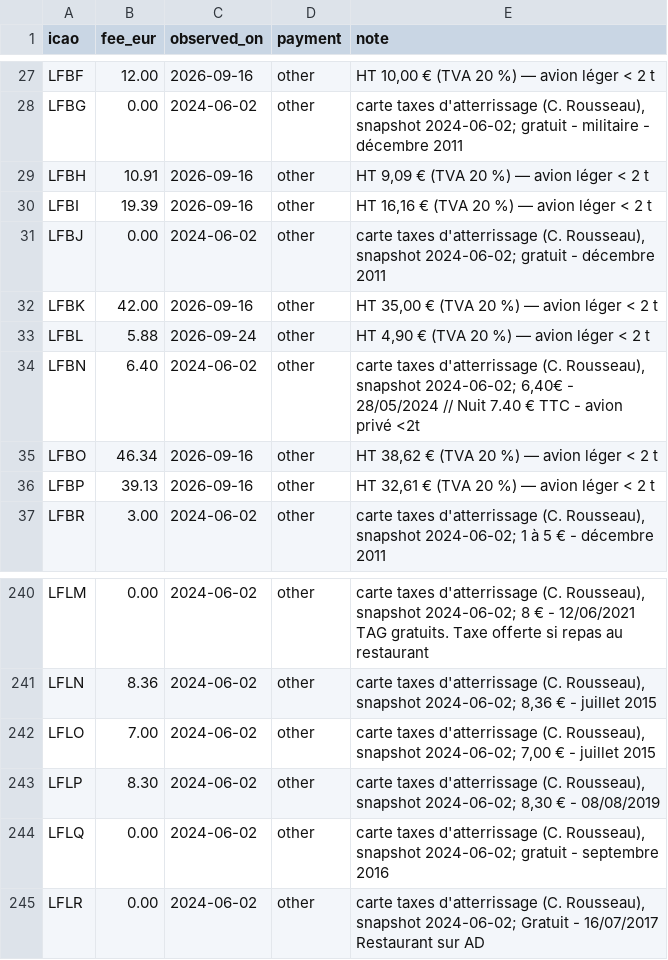
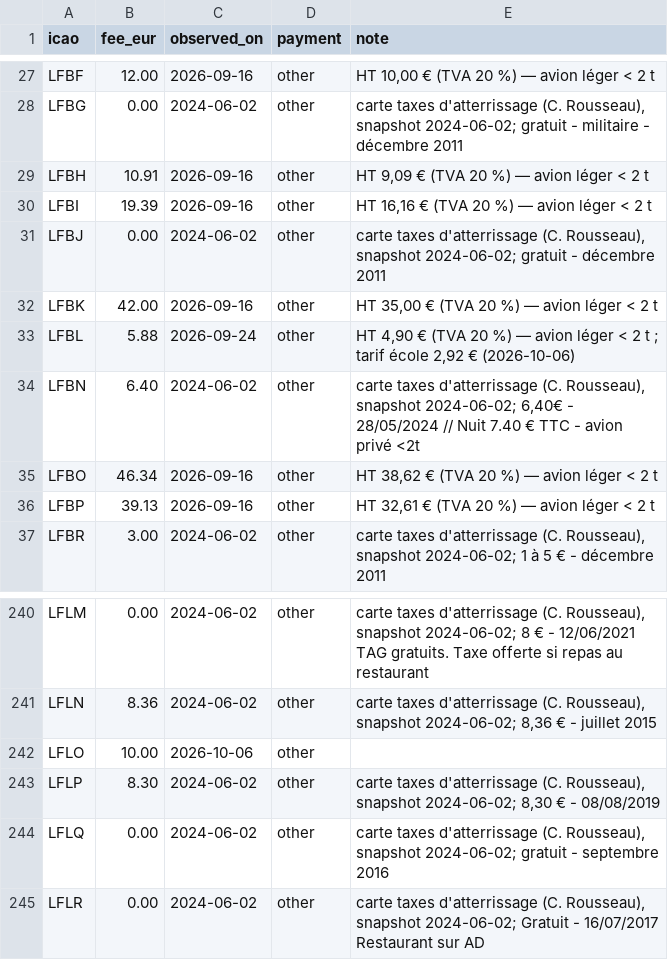
Before and after one commit to Natim/france-ga-pilot-maps, a CSV file: docs/landing_fees.csv, drawn as a sheet; only a part is shown, gaps mark what is left out.

Commit message:
data(landing): set LFLO Roanne to 10 € and note LFBL school rate

```diff
--- a/docs/landing_fees.csv
+++ b/docs/landing_fees.csv
@@ -32,3 +32,3 @@ LFBJ,0.00,2024-06-02,other,"carte taxes d'atterrissage (C. Rousseau), snapshot 2
 LFBK,42.00,2026-09-16,other,"HT 35,00 € (TVA 20 %) — avion léger < 2 t"
-LFBL,5.88,2026-09-24,other,"HT 4,90 € (TVA 20 %) — avion léger < 2 t"
+LFBL,5.88,2026-09-24,other,"HT 4,90 € (TVA 20 %) — avion léger < 2 t ; tarif école 2,92 € (2026-10-06)"
 LFBN,6.40,2024-06-02,other,"carte taxes d'atterrissage (C. Rousseau), snapshot 2024-06-02; 6,40€ - 28/05/2024 // Nuit 7.40 € TTC - avion privé <2t"
@@ -241,3 +241,3 @@ LFLM,0.00,2024-06-02,other,"carte taxes d'atterrissage (C. Rousseau), snapshot 2
 LFLN,8.36,2024-06-02,other,"carte taxes d'atterrissage (C. Rousseau), snapshot 2024-06-02; 8,36 € - juillet 2015"
-LFLO,7.00,2024-06-02,other,"carte taxes d'atterrissage (C. Rousseau), snapshot 2024-06-02; 7,00 € - juillet 2015"
+LFLO,10.00,2026-10-06,other,
 LFLP,8.30,2024-06-02,other,"carte taxes d'atterrissage (C. Rousseau), snapshot 2024-06-02; 8,30 € - 08/08/2019"
```
